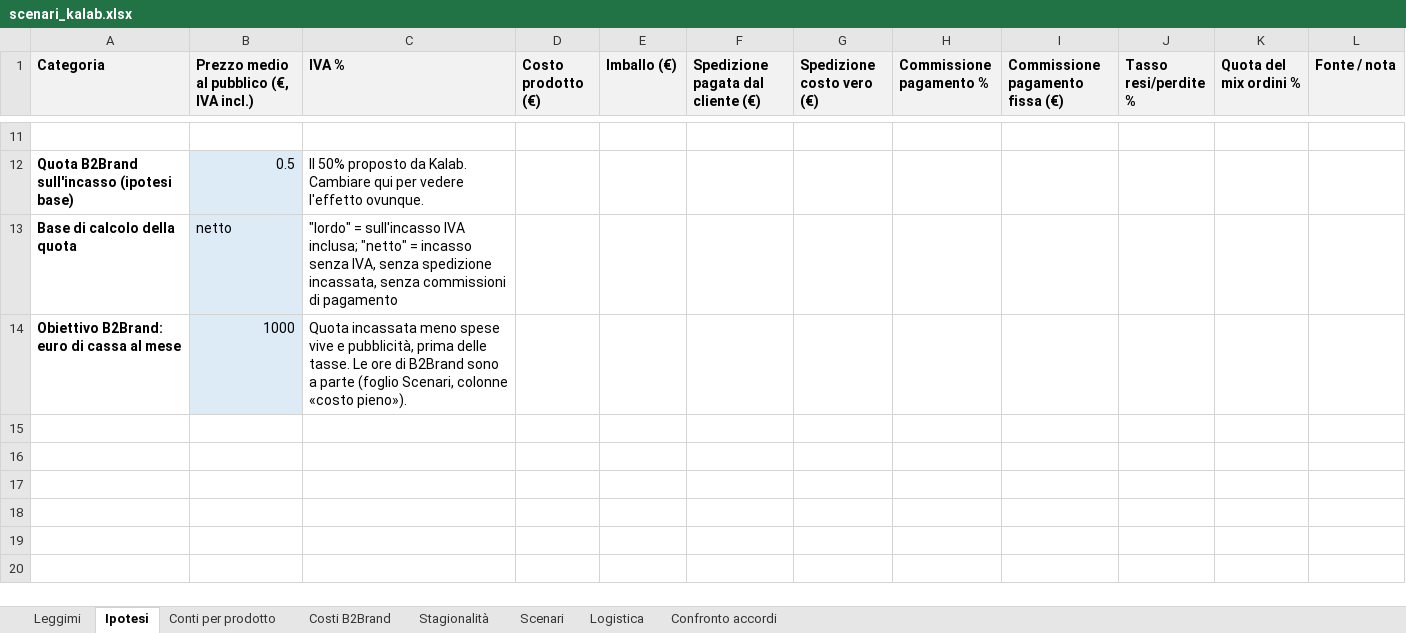
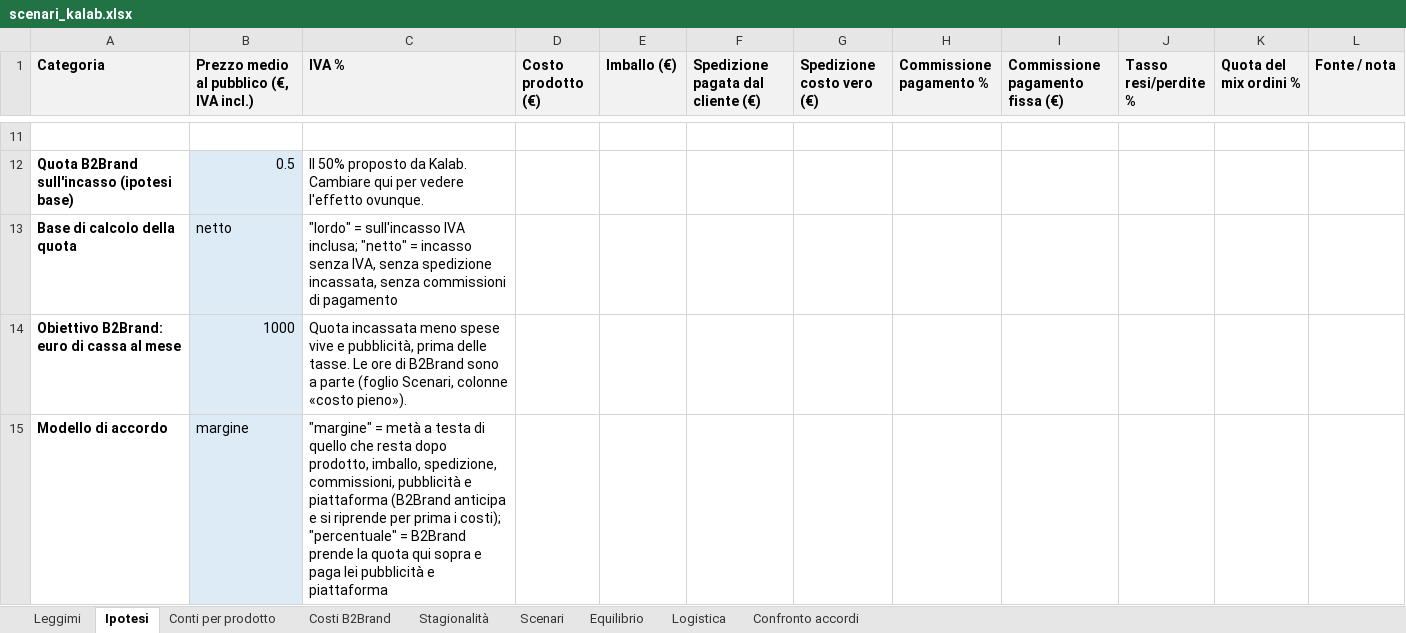
Before and after one commit to b2brandsrl/kalab, an Excel workbook: scenari_kalab.xlsx, sheet Ipotesi, drawn as a sheet; only a part is shown, gaps mark what is left out; values as stored, in another font and other column widths than the file's, no borders; the diff names each change by its address in the sheet, - before the commit and + after, or states it on an @@ line.

```diff
--- a/scenari_kalab.xlsx (sheet Ipotesi)
+++ b/scenari_kalab.xlsx (sheet Ipotesi)
+sheet tab: Equilibrio
+row 15: Modello di accordo | margine | "margine" = metà a testa di quello che resta dopo prodotto, imballo, spedizione, commissioni, pubblicità e piattaforma (B2Brand anticipa e si riprende per prima i costi); "percentuale" = B2Brand prende la quota qui sopra e paga lei pubblicità e piattaforma
```
Also changed, not shown: sheet Scenari, sheet Costi B2Brand, sheet Leggimi, 5 other files.
